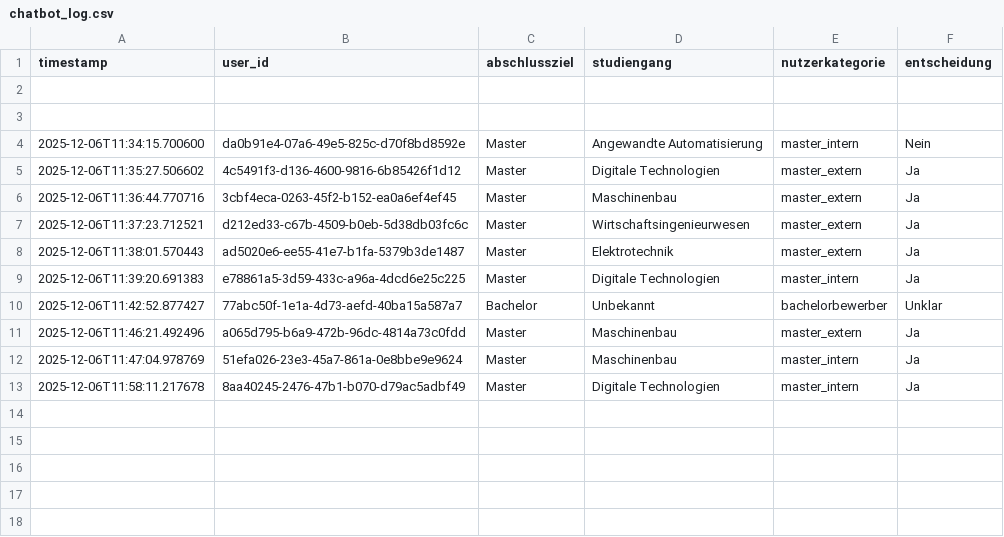
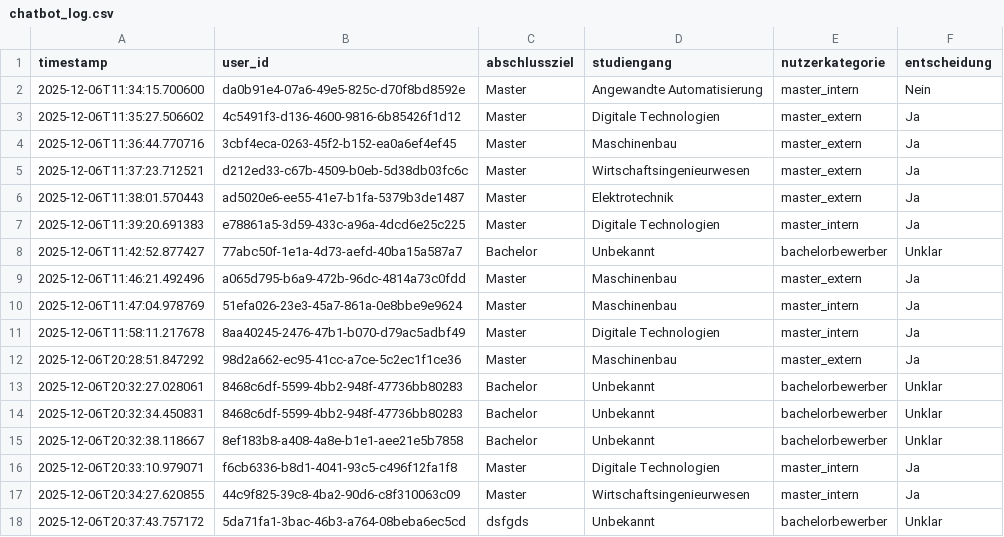
Before and after one commit to Steven5204/HSBI-Chatbot, a CSV file: backend/chatbot_log.csv, drawn as a sheet.

Commit message:
updatet log

```diff
--- a/backend/chatbot_log.csv
+++ b/backend/chatbot_log.csv
@@ -1,4 +1,2 @@
 timestamp,user_id,abschlussziel,studiengang,nutzerkategorie,entscheidung
-
-
 2025-12-06T11:34:15.700600,da0b91e4-07a6-49e5-825c-d70f8bd8592e,Master,Angewandte Automatisierung,master_intern,Nein
@@ -13 +11,8 @@ timestamp,user_id,abschlussziel,studiengang,nutzerkategorie,entscheidung
 2025-12-06T11:58:11.217678,8aa40245-2476-47b1-b070-d79ac5adbf49,Master,Digitale Technologien,master_intern,Ja
+2025-12-06T20:28:51.847292,98d2a662-ec95-41cc-a7ce-5c2ec1f1ce36,Master,Maschinenbau,master_extern,Ja
+2025-12-06T20:32:27.028061,8468c6df-5599-4bb2-948f-47736bb80283,Bachelor,Unbekannt,bachelorbewerber,Unklar
+2025-12-06T20:32:34.450831,8468c6df-5599-4bb2-948f-47736bb80283,Bachelor,Unbekannt,bachelorbewerber,Unklar
+2025-12-06T20:32:38.118667,8ef183b8-a408-4a8e-b1e1-aee21e5b7858,Bachelor,Unbekannt,bachelorbewerber,Unklar
+2025-12-06T20:33:10.979071,f6cb6336-b8d1-4041-93c5-c496f12fa1f8,Master,Digitale Technologien,master_intern,Ja
+2025-12-06T20:34:27.620855,44c9f825-39c8-4ba2-90d6-c8f310063c09,Master,Wirtschaftsingenieurwesen,master_intern,Ja
+2025-12-06T20:37:43.757172,5da71fa1-3bac-46b3-a764-08beba6ec5cd,dsfgds,Unbekannt,bachelorbewerber,Unklar
```
